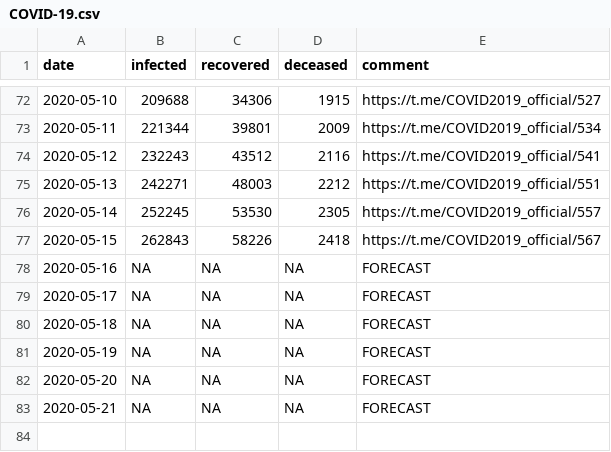
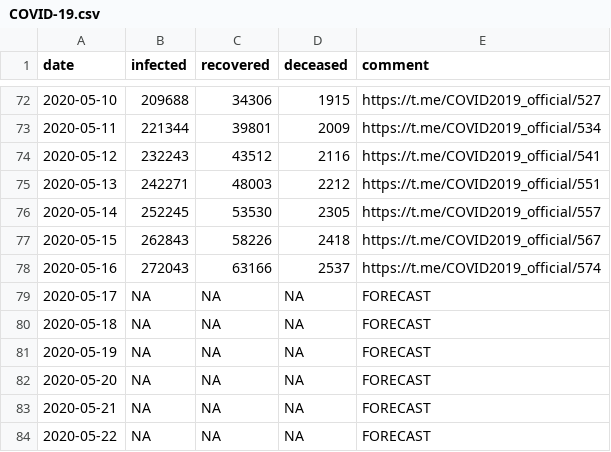
Before and after one commit to timothy-makarov/COVID-19, a CSV file: COVID-19.csv, drawn as a sheet; only a part is shown, gaps mark what is left out.

Commit message:
Added new data.

```diff
--- a/COVID-19.csv
+++ b/COVID-19.csv
@@ -77,3 +77,3 @@ date,infected,recovered,deceased,comment
 2020-05-15,262843,58226,2418,https://t.me/COVID2019_official/567
-2020-05-16,NA,NA,NA,FORECAST
+2020-05-16,272043,63166,2537,https://t.me/COVID2019_official/574
 2020-05-17,NA,NA,NA,FORECAST
@@ -83 +83,2 @@ date,infected,recovered,deceased,comment
 2020-05-21,NA,NA,NA,FORECAST
+2020-05-22,NA,NA,NA,FORECAST
```
Also changed, not shown: 1 other file.
